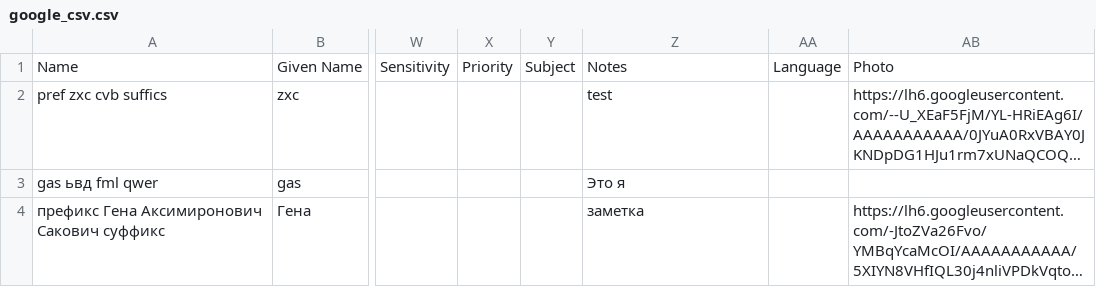
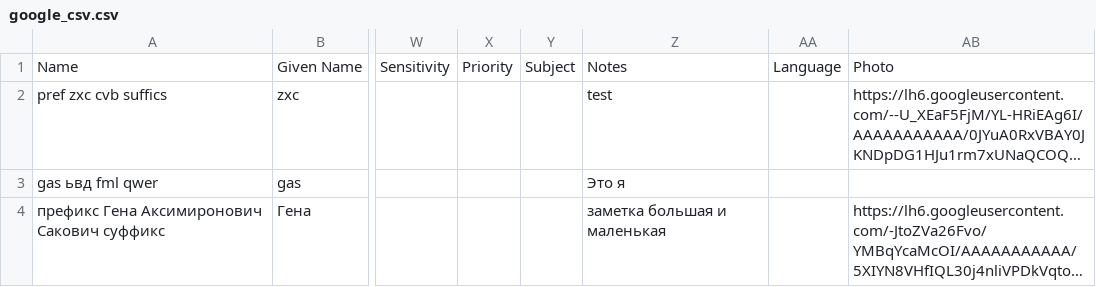
Before and after one commit to Donatronix/contacts-books-ms, a CSV file: web/public/google_csv.csv, drawn as a sheet; only a part is shown, gaps mark what is left out; long unchanged cells end in …; the diff names each change by its address in the sheet, - before the commit and + after, or states it on an @@ line.

```diff
--- a/web/public/google_csv.csv
+++ b/web/public/google_csv.csv
-Z4: заметка
+Z4: заметка большая и маленькая
```
Also changed, not shown: 3 other files.
